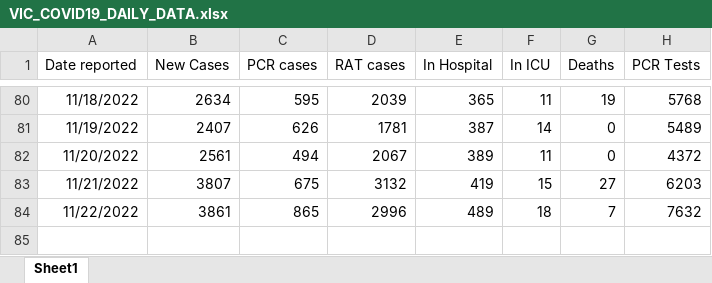
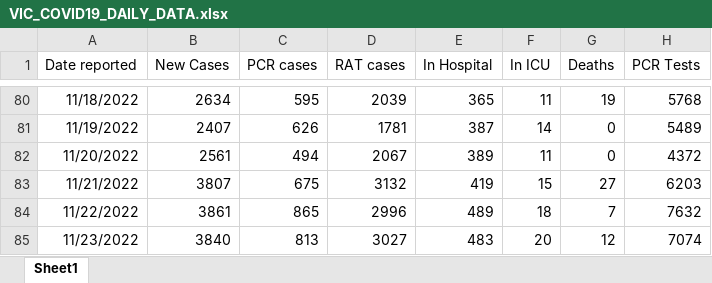
Before and after one commit to dbRaevn/covid19, an Excel workbook: data/VIC_COVID19_DAILY_DATA.xlsx, sheet Sheet1, drawn as a sheet; only a part is shown, gaps mark what is left out; values as stored, in another font and other column widths than the file's, no borders; the diff names each change by its address in the sheet, - before the commit and + after, or states it on an @@ line.

Commit message:
Update VIC_COVID19_DAILY_DATA.xlsx

```diff
--- a/data/VIC_COVID19_DAILY_DATA.xlsx (sheet Sheet1)
+++ b/data/VIC_COVID19_DAILY_DATA.xlsx (sheet Sheet1)
+row 85: 11/23/2022 | 3840 | 813 | 3027 | 483 | 20 | 12 | 7074
```
